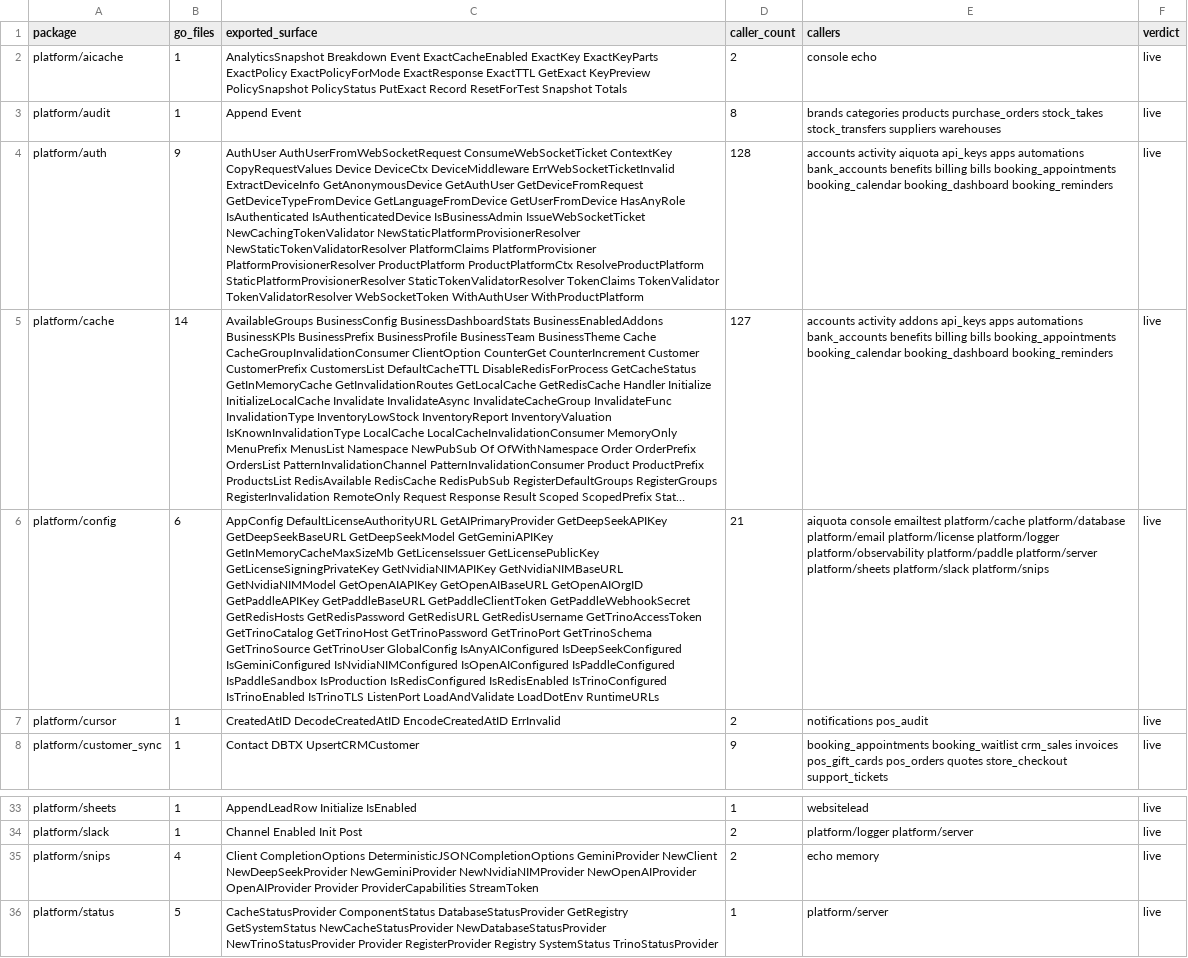
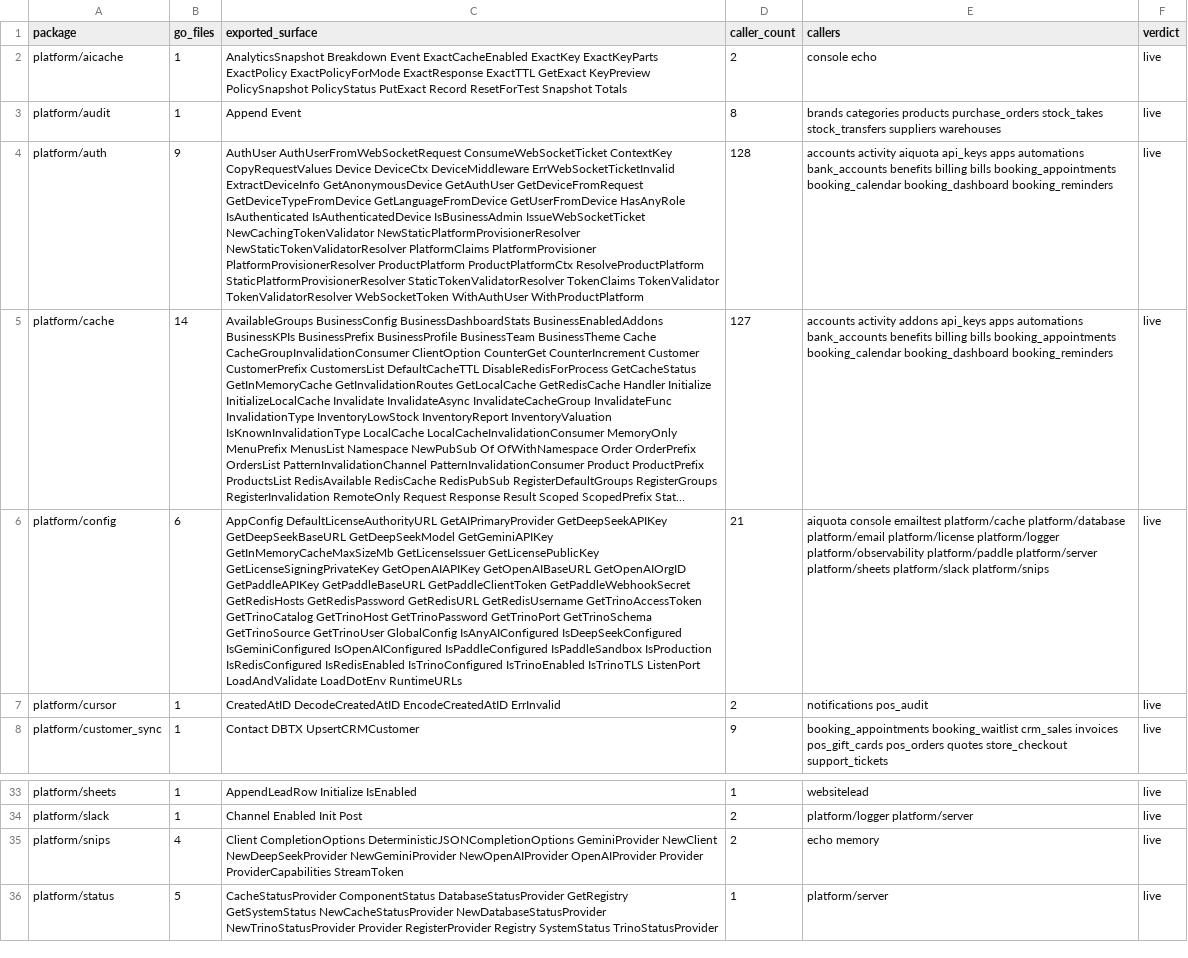
Before and after one commit to rtylrs/rtylr, a CSV file: clients/app/docs/cross-app/inventory/platform_packages.csv, drawn as a sheet; only a part is shown, gaps mark what is left out; long unchanged cells end in …; the diff names each change by its address in the sheet, - before the commit and + after, or states it on an @@ line.

Commit message:
Remove NVIDIA and support remaining Caret provider preferences

```diff
--- a/clients/app/docs/cross-app/inventory/platform_packages.csv
+++ b/clients/app/docs/cross-app/inventory/platform_packages.csv
-C6 (exported_surface): …GetLicensePublicKey GetLicenseSigningPrivateKey GetNvidiaNIMAPIKey GetNvidiaNIMBaseURL GetNvidiaNIMModel GetOpenAIAPIKey GetOpenAIBaseURL GetOpenAIOrgID GetPaddleAPIKey GetPaddleBaseURL GetPaddleClientToken GetPaddleWebhookSecret GetRedisHosts GetRedisPassword GetRedisURL GetRedisUsername GetTrinoAccessToken GetTrinoCatalog GetTrinoHost GetTrinoPassword GetTrinoPort GetTrinoSchema GetTrinoSource GetTrinoUser GlobalConfig IsAnyAIConfigured IsDeepSeekConfigured IsGeminiConfigured IsNvidiaNIMConfigured IsOpenAIConfigured IsPaddleConfigured…
+C6 (exported_surface): …GetLicensePublicKey GetLicenseSigningPrivateKey GetOpenAIAPIKey GetOpenAIBaseURL GetOpenAIOrgID GetPaddleAPIKey GetPaddleBaseURL GetPaddleClientToken GetPaddleWebhookSecret GetRedisHosts GetRedisPassword GetRedisURL GetRedisUsername GetTrinoAccessToken GetTrinoCatalog GetTrinoHost GetTrinoPassword GetTrinoPort GetTrinoSchema GetTrinoSource GetTrinoUser GlobalConfig IsAnyAIConfigured IsDeepSeekConfigured IsGeminiConfigured IsOpenAIConfigured IsPaddleConfigured…
-C35 (exported_surface): …NewDeepSeekProvider NewGeminiProvider NewNvidiaNIMProvider NewOpenAIProvider OpenAIProvider…
+C35 (exported_surface): …NewDeepSeekProvider NewGeminiProvider NewOpenAIProvider OpenAIProvider…
```
Also changed, not shown: 12 other files.
